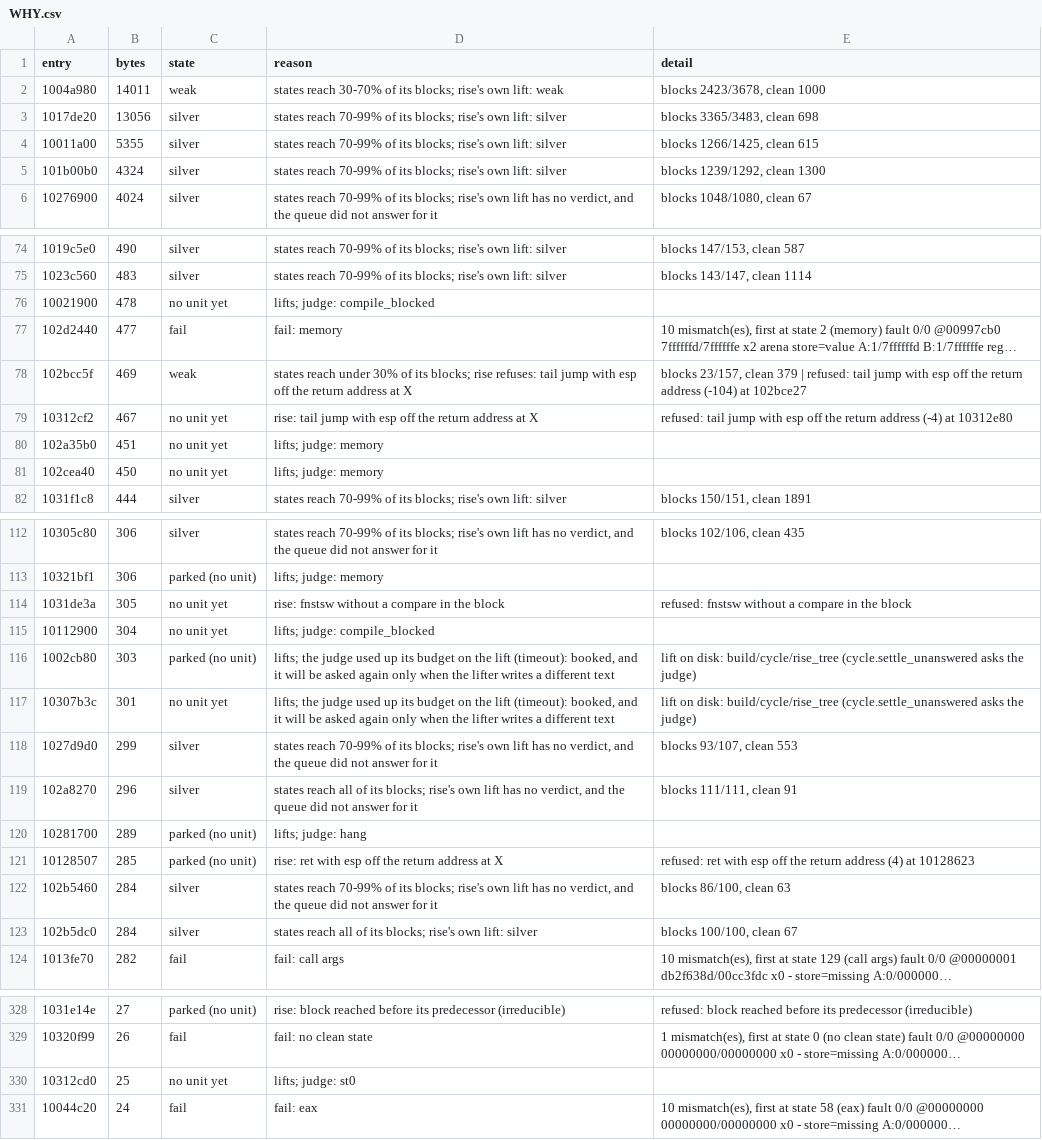
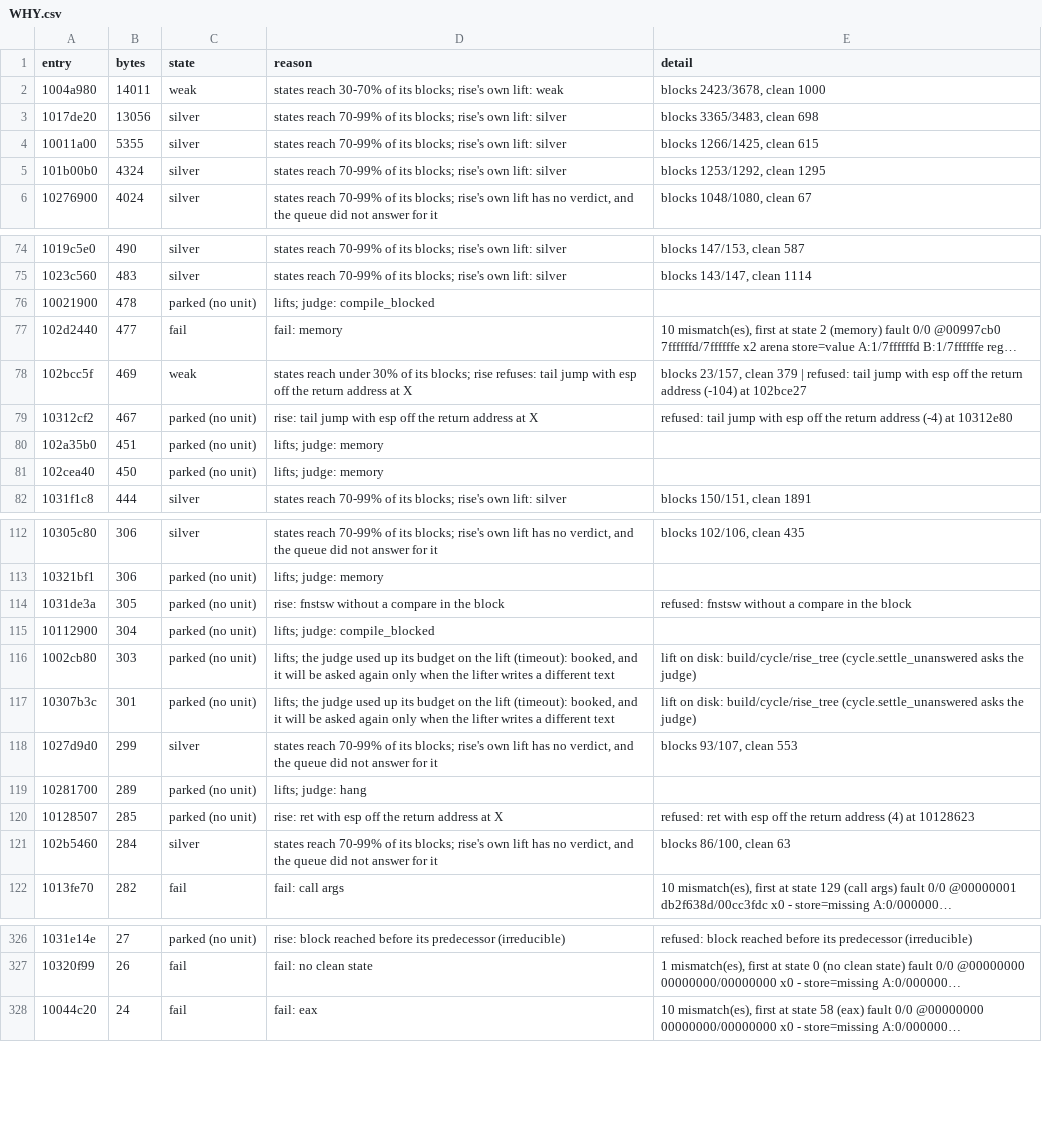
Before and after one commit to cowrevenge/cow_kuluu_xi_anything, a CSV file: docs/cow/WHY.csv, drawn as a sheet; only a part is shown, gaps mark what is left out; long unchanged cells end in …; the diff covers the shown part only; the diff names each change by its address in the sheet, - before the commit and + after, or states it on an @@ line.

```diff
--- a/docs/cow/WHY.csv
+++ b/docs/cow/WHY.csv
-E5 (detail): blocks 1239/1292, clean 1300
+E5 (detail): blocks 1253/1292, clean 1295
-C76 (state): no unit yet
+C76 (state): parked (no unit)
-C79:C81 (state): no unit yet
+C79:C81 (state): parked (no unit)
-C114:C115 (state): no unit yet
+C114:C115 (state): parked (no unit)
-C117 (state): no unit yet
+C117 (state): parked (no unit)
-row 119: 102a8270 | 296 | silver | states reach all of its blocks; rise's own lift has no verdict, and the queue did not answer for it | blocks 111/111, clean 91
-row 123: 102b5dc0 | 284 | silver | states reach all of its blocks; rise's own lift: silver | blocks 100/100, clean 67
-row 330: 10312cd0 | 25 | no unit yet | lifts; judge: st0
```
Also changed, not shown: 16 edited cells elsewhere in this file, cow/conveyor/daily.tsv, docs/cow/SITES.csv, 13 other files.
